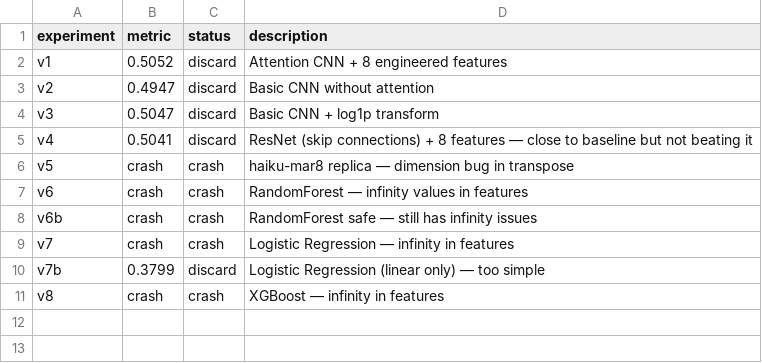
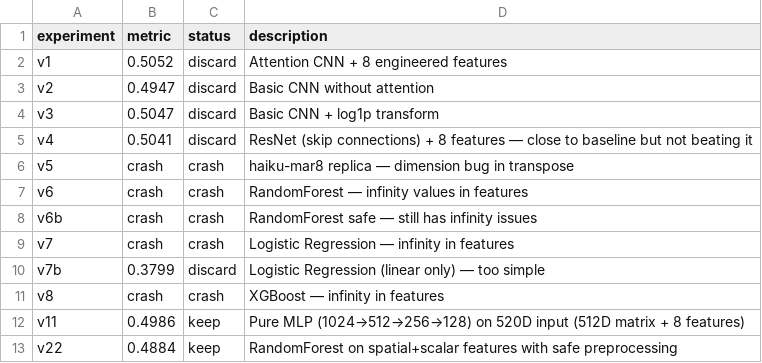
Before and after one commit to vvsotnikov/astro-bench, a TSV file: submissions/haiku-composition-mar11/results.tsv, drawn as a sheet.

```diff
--- a/submissions/haiku-composition-mar11/results.tsv
+++ b/submissions/haiku-composition-mar11/results.tsv
@@ -11 +11,3 @@ v7b	0.3799	discard	Logistic Regression (linear only) — too simple
 v8	crash	crash	XGBoost — infinity in features
+v11	0.4986	keep	Pure MLP (1024→512→256→128) on 520D input (512D matrix + 8 features)
+v22	0.4884	keep	RandomForest on spatial+scalar features with safe preprocessing
```
Also changed, not shown: 1 other file.
